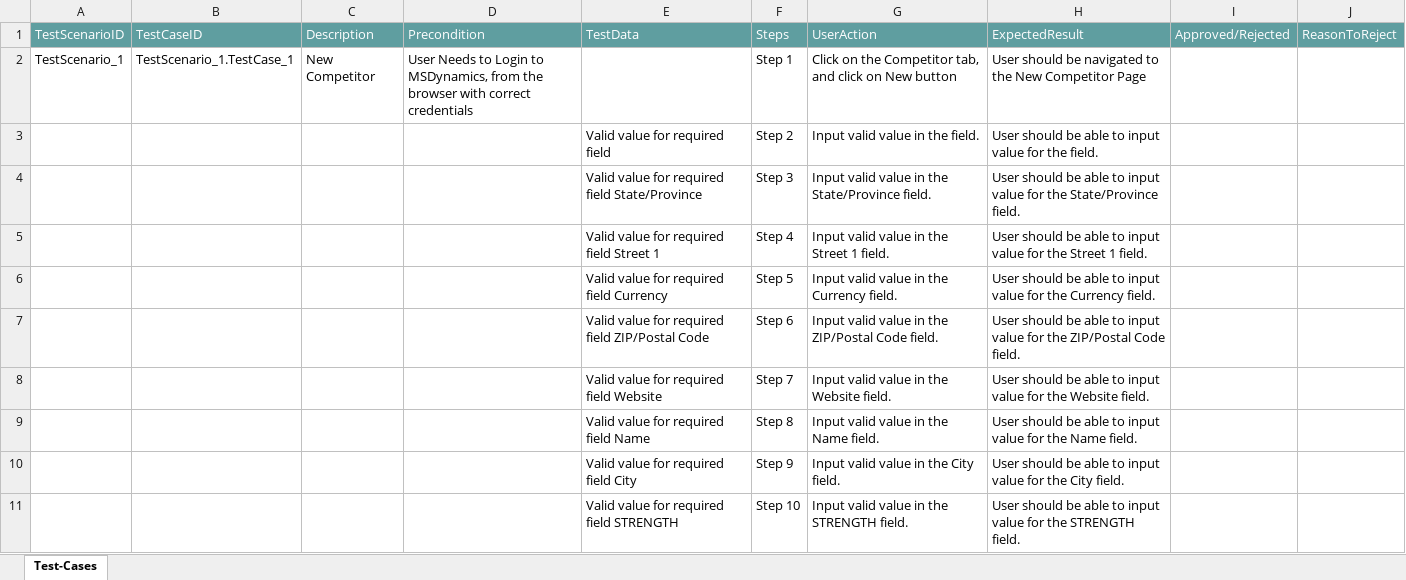
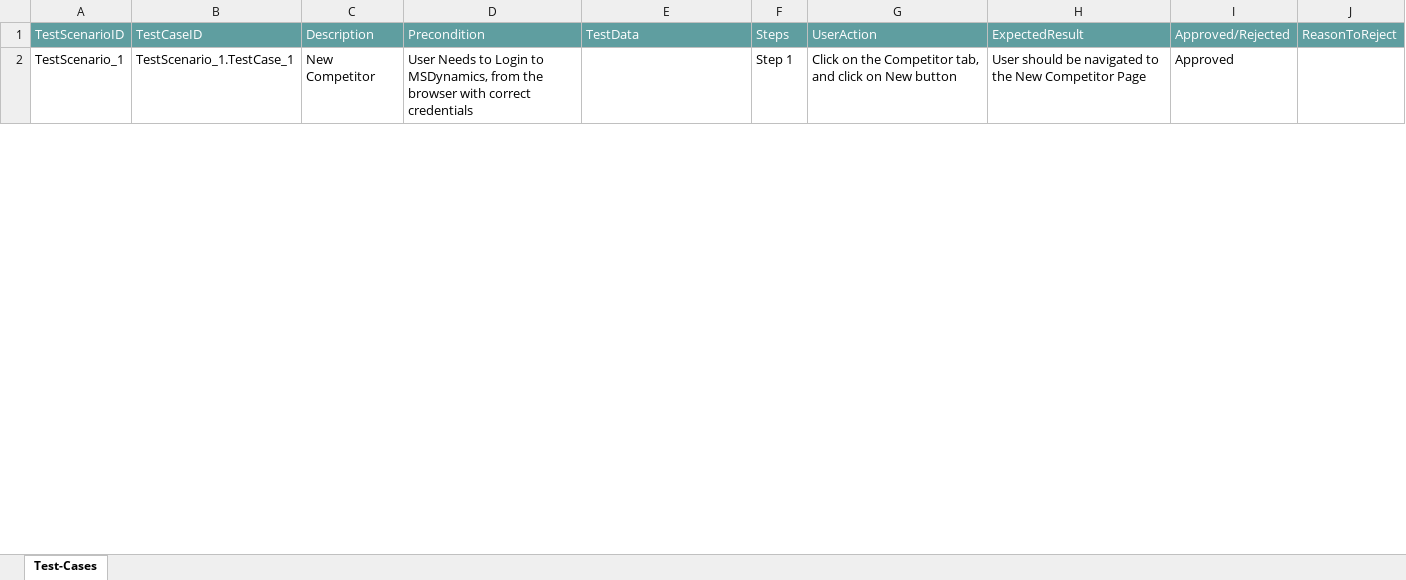
Before and after one commit to ShaikMohamedIrfan/MSD, an Excel workbook: MSDCompetitor.xlsx, sheet Test-Cases, drawn as a sheet; only a part is shown; values as stored, in another font and other column widths than the file's, no borders; table styles not drawn; the diff covers the shown part only; the diff names each change by its address in the sheet, - before the commit and + after, or states it on an @@ line.

Commit message:
Update MSDCompetitor.xlsx

```diff
--- a/MSDCompetitor.xlsx (sheet Test-Cases)
+++ b/MSDCompetitor.xlsx (sheet Test-Cases)
-I2: (empty)
+I2: Approved
@@ row 3 hidden:  |  |  |  | Valid value for required field | Step 2 | Input valid value in the field. | User should be able to input value for the field. @@
@@ row 4 hidden:  |  |  |  | Valid value for required field State/Province | Step 3 | Input valid value in the State/Province field. | User should be able to input value for the State/Province field. @@
@@ row 5 hidden:  |  |  |  | Valid value for required field Street 1 | Step 4 | Input valid value in the Street 1 field. | User should be able to input value for the Street 1 field. @@
@@ row 6 hidden:  |  |  |  | Valid value for required field Currency | Step 5 | Input valid value in the Currency field. | User should be able to input value for the Currency field. @@
@@ row 7 hidden:  |  |  |  | Valid value for required field ZIP/Postal Code | Step 6 | Input valid value in the ZIP/Postal Code field. | User should be able to input value for the ZIP/Postal Code field. @@
@@ row 8 hidden:  |  |  |  | Valid value for required field Website | Step 7 | Input valid value in the Website field. | User should be able to input value for the Website field. @@
@@ row 9 hidden:  |  |  |  | Valid value for required field Name | Step 8 | Input valid value in the Name field. | User should be able to input value for the Name field. @@
@@ row 10 hidden:  |  |  |  | Valid value for required field City | Step 9 | Input valid value in the City field. | User should be able to input value for the City field. @@
@@ row 11 hidden:  |  |  |  | Valid value for required field STRENGTH | Step 10 | Input valid value in the STRENGTH field. | User should be able to input value for the STRENGTH field. @@
```
Also changed, not shown: 22 hidden or unhidden rows and 3 edited cells elsewhere in this sheet.
